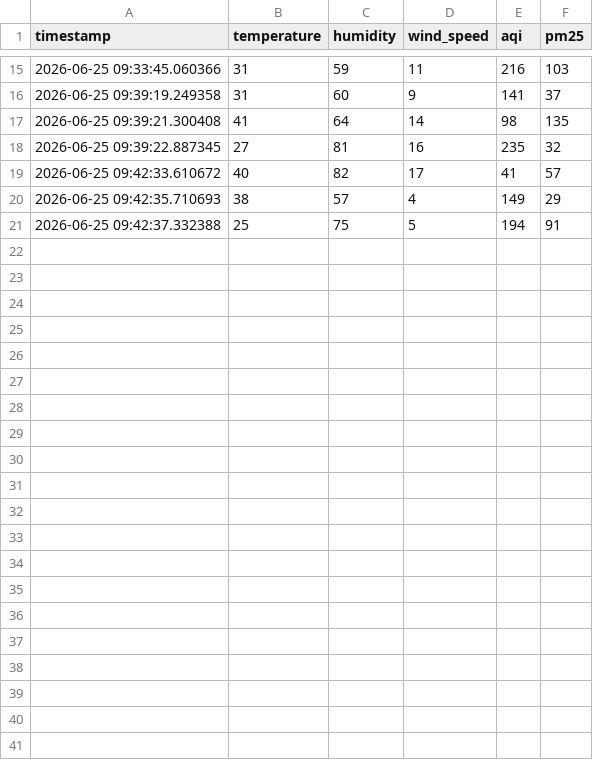
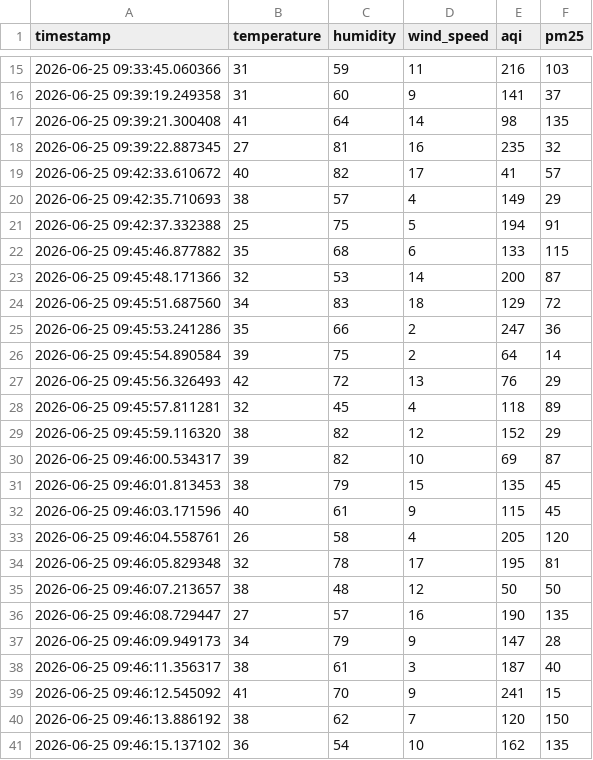
Before and after one commit to shriprasadtingre/EcoWatch-AI, a CSV file: data/raw/environment_data.csv, drawn as a sheet; only a part is shown, gaps mark what is left out.

Commit message:
Add future environmental trend forecasting

```diff
--- a/data/raw/environment_data.csv
+++ b/data/raw/environment_data.csv
@@ -21 +21,21 @@ timestamp,temperature,humidity,wind_speed,aqi,pm25
 2026-06-25 09:42:37.332388,25,75,5,194,91
+2026-06-25 09:45:46.877882,35,68,6,133,115
+2026-06-25 09:45:48.171366,32,53,14,200,87
+2026-06-25 09:45:51.687560,34,83,18,129,72
+2026-06-25 09:45:53.241286,35,66,2,247,36
+2026-06-25 09:45:54.890584,39,75,2,64,14
+2026-06-25 09:45:56.326493,42,72,13,76,29
+2026-06-25 09:45:57.811281,32,45,4,118,89
+2026-06-25 09:45:59.116320,38,82,12,152,29
+2026-06-25 09:46:00.534317,39,82,10,69,87
+2026-06-25 09:46:01.813453,38,79,15,135,45
+2026-06-25 09:46:03.171596,40,61,9,115,45
+2026-06-25 09:46:04.558761,26,58,4,205,120
+2026-06-25 09:46:05.829348,32,78,17,195,81
+2026-06-25 09:46:07.213657,38,48,12,50,50
+2026-06-25 09:46:08.729447,27,57,16,190,135
+2026-06-25 09:46:09.949173,34,79,9,147,28
+2026-06-25 09:46:11.356317,38,61,3,187,40
+2026-06-25 09:46:12.545092,41,70,9,241,15
+2026-06-25 09:46:13.886192,38,62,7,120,150
+2026-06-25 09:46:15.137102,36,54,10,162,135
```
Also changed, not shown: 2 other files.
